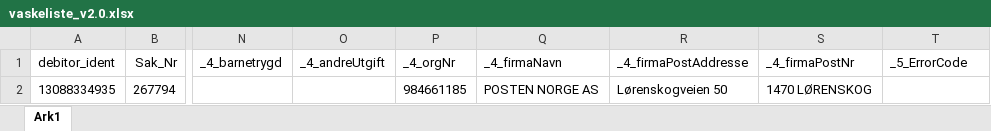
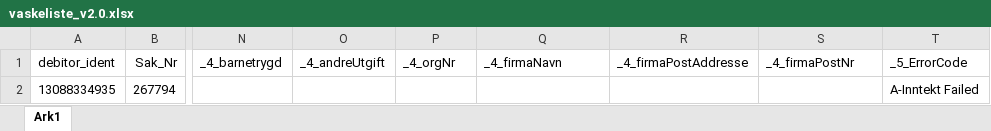
Before and after one commit to magarpr/UIPath-1, an Excel workbook: Vasklister/Excel/vaskeliste_v2.0.xlsx, sheet Ark1, drawn as a sheet; only a part is shown, gaps mark what is left out; values as stored, in another font and other column widths than the file's, no borders; the diff names each change by its address in the sheet, - before the commit and + after, or states it on an @@ line.

```diff
--- a/Vasklister/Excel/vaskeliste_v2.0.xlsx (sheet Ark1)
+++ b/Vasklister/Excel/vaskeliste_v2.0.xlsx (sheet Ark1)
-P2 (_4_orgNr): 984661185
+P2 (_4_orgNr): (empty)
-Q2 (_4_firmaNavn): POSTEN NORGE AS
+Q2 (_4_firmaNavn): (empty)
-R2 (_4_firmaPostAddresse): Lørenskogveien 50
+R2 (_4_firmaPostAddresse): (empty)
-S2 (_4_firmaPostNr): 1470 LØRENSKOG
+S2 (_4_firmaPostNr): (empty)
-T2 (_5_ErrorCode): (empty)
+T2 (_5_ErrorCode): A-Inntekt Failed
```
Also changed, not shown: Vasklister/Excel/vaskeliste_v4.0.xlsx, 6 other files.
